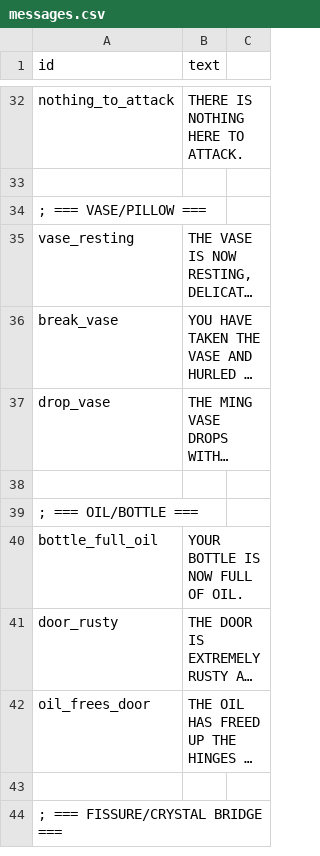
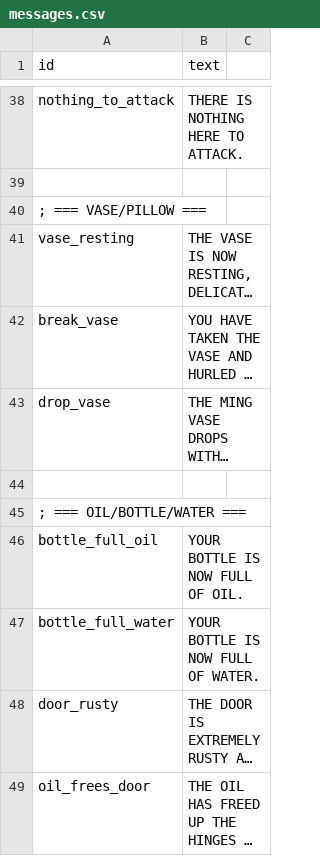
Before and after one commit to ICTSoEasy/text-based-adventure-game, a CSV file: messages.csv, drawn as a sheet; only a part is shown, gaps mark what is left out; the shorter side is filled out with more unchanged rows; long unchanged cells end in …; addresses are those after the commit; the diff covers the shown part only; the diff names each change by its address in the sheet, - before the commit and + after, or states it on an @@ line.

```diff
--- a/messages.csv
+++ b/messages.csv
-A45 (id): ; === OIL/BOTTLE ===
+A45 (id): ; === OIL/BOTTLE/WATER ===
+row 47: bottle_full_water | YOUR BOTTLE IS NOW FULL OF WATER.
```
Also changed, not shown: 21 added rows elsewhere in this file, 8 other files.
